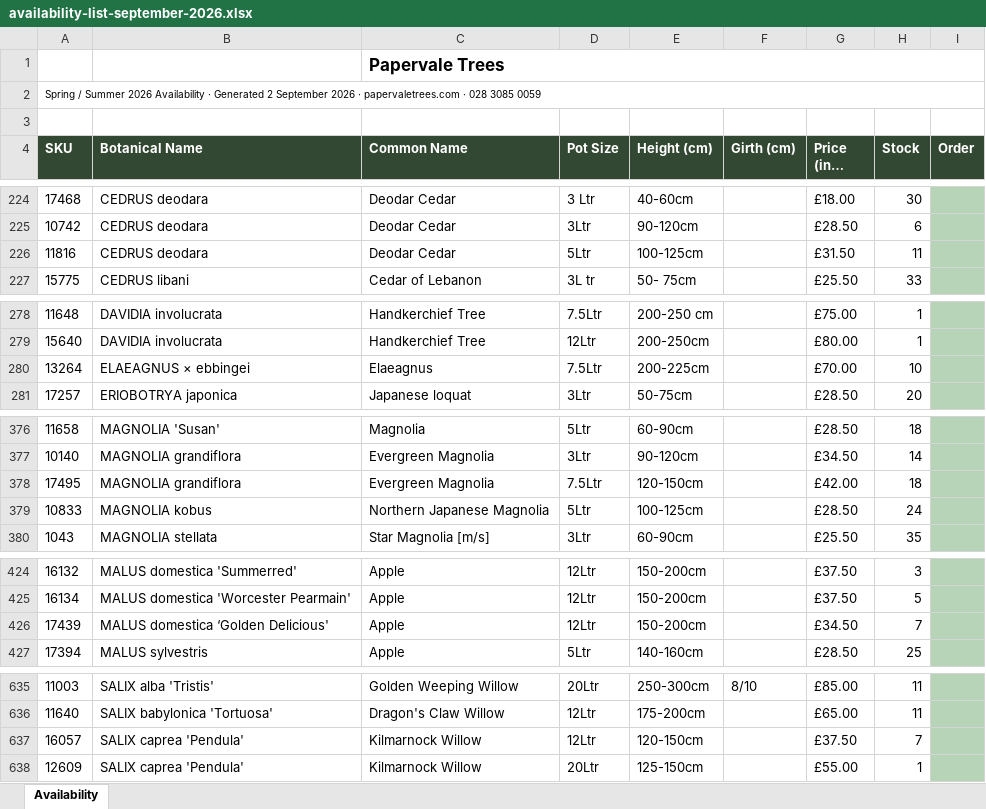
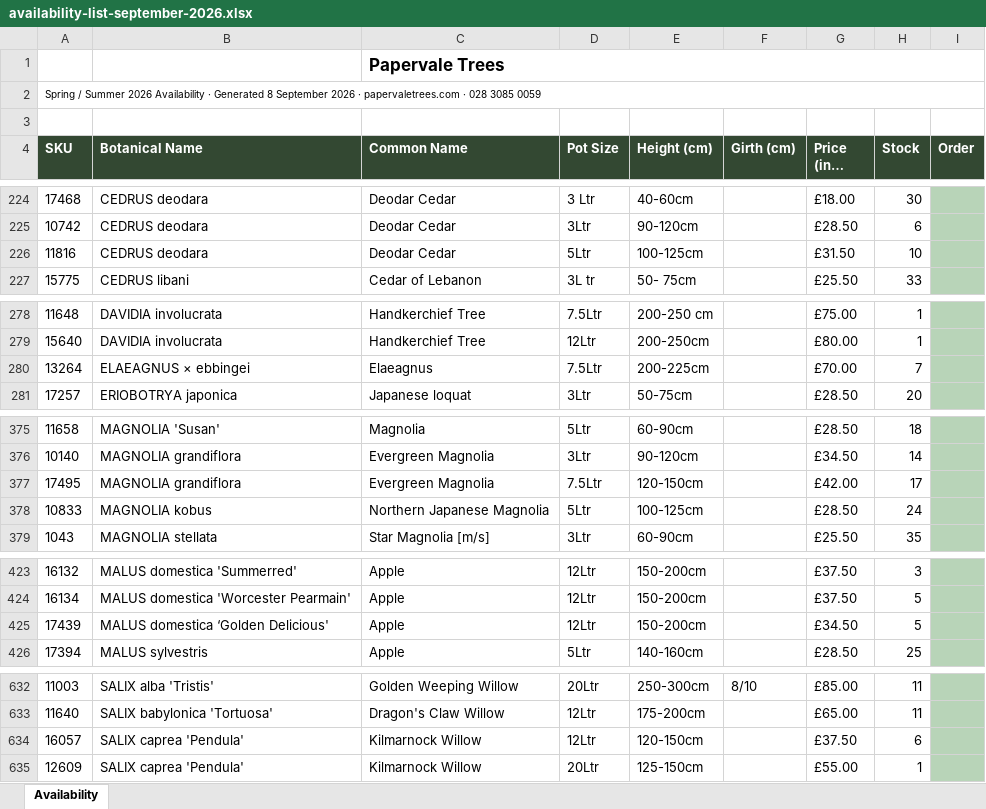
Before and after one commit to Papervale/Papervale-Site, an Excel workbook: files/availability-list-september-2026.xlsx, sheet Availability, drawn as a sheet; only a part is shown, gaps mark what is left out; long unchanged cells end in …; values as stored, in another font and other column widths than the file's, no borders; charts and pictures not drawn; addresses are those after the commit; the diff covers the shown part only; the diff names each change by its address in the sheet, - before the commit and + after, or states it on an @@ line.

Commit message:
updates to availability

```diff
--- a/files/availability-list-september-2026.xlsx (sheet Availability)
+++ b/files/availability-list-september-2026.xlsx (sheet Availability)
-A2 (SKU): …· Generated 2 September 2026…
+A2 (SKU): …· Generated 8 September 2026…
-H226 (Stock): 11
+H226 (Stock): 10
-H280 (Stock): 10
+H280 (Stock): 7
-H377 (Stock): 18
+H377 (Stock): 17
-H425 (Stock): 7
+H425 (Stock): 5
-H634 (Stock): 7
+H634 (Stock): 6
```
Also changed, not shown: 3 removed rows and 5 edited cells elsewhere in this sheet, 3 other files.
